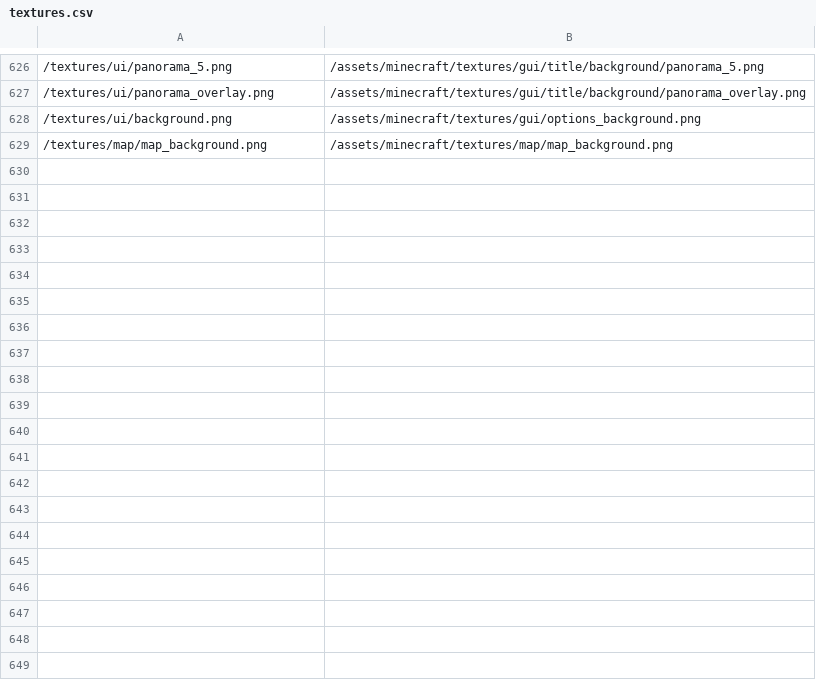
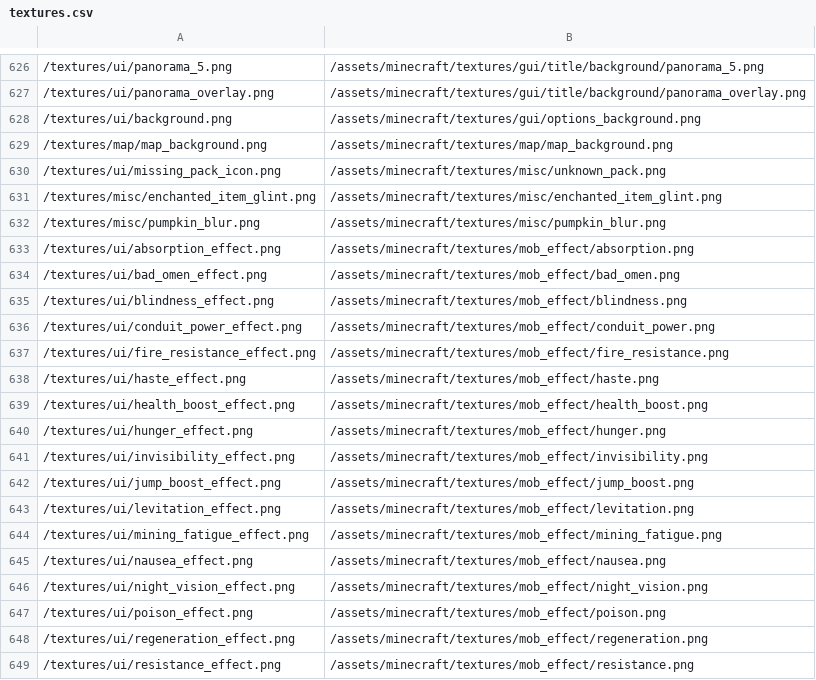
Before and after one commit to BCDeshiG/Bedrock-Resource-Converter-PY, a CSV file: textures.csv, drawn as a sheet; only a part is shown, gaps mark what is left out; the diff covers the shown part only; the diff names each change by its address in the sheet, - before the commit and + after, or states it on an @@ line.

Commit message:
More textures
Should only be missing items and entities now

```diff
--- a/textures.csv
+++ b/textures.csv
+row 630: /textures/ui/missing_pack_icon.png | /assets/minecraft/textures/misc/unknown_pack.png
+row 631: /textures/misc/enchanted_item_glint.png | /assets/minecraft/textures/misc/enchanted_item_glint.png
+row 632: /textures/misc/pumpkin_blur.png | /assets/minecraft/textures/misc/pumpkin_blur.png
+row 633: /textures/ui/absorption_effect.png | /assets/minecraft/textures/mob_effect/absorption.png
+row 634: /textures/ui/bad_omen_effect.png | /assets/minecraft/textures/mob_effect/bad_omen.png
+row 635: /textures/ui/blindness_effect.png | /assets/minecraft/textures/mob_effect/blindness.png
+row 636: /textures/ui/conduit_power_effect.png | /assets/minecraft/textures/mob_effect/conduit_power.png
+row 637: /textures/ui/fire_resistance_effect.png | /assets/minecraft/textures/mob_effect/fire_resistance.png
+row 638: /textures/ui/haste_effect.png | /assets/minecraft/textures/mob_effect/haste.png
+row 639: /textures/ui/health_boost_effect.png | /assets/minecraft/textures/mob_effect/health_boost.png
+row 640: /textures/ui/hunger_effect.png | /assets/minecraft/textures/mob_effect/hunger.png
+row 641: /textures/ui/invisibility_effect.png | /assets/minecraft/textures/mob_effect/invisibility.png
+row 642: /textures/ui/jump_boost_effect.png | /assets/minecraft/textures/mob_effect/jump_boost.png
+row 643: /textures/ui/levitation_effect.png | /assets/minecraft/textures/mob_effect/levitation.png
+row 644: /textures/ui/mining_fatigue_effect.png | /assets/minecraft/textures/mob_effect/mining_fatigue.png
+row 645: /textures/ui/nausea_effect.png | /assets/minecraft/textures/mob_effect/nausea.png
+row 646: /textures/ui/night_vision_effect.png | /assets/minecraft/textures/mob_effect/night_vision.png
+row 647: /textures/ui/poison_effect.png | /assets/minecraft/textures/mob_effect/poison.png
+row 648: /textures/ui/regeneration_effect.png | /assets/minecraft/textures/mob_effect/regeneration.png
+row 649: /textures/ui/resistance_effect.png | /assets/minecraft/textures/mob_effect/resistance.png
```
Also changed, not shown: 22 added rows elsewhere in this file, 1 other file.
